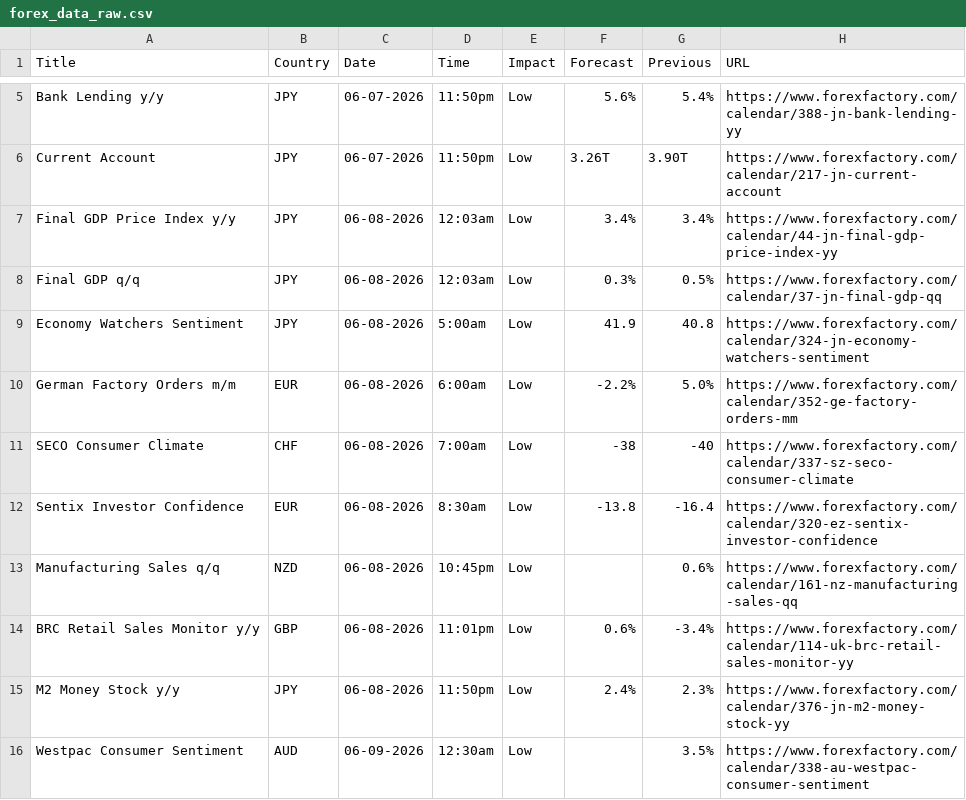
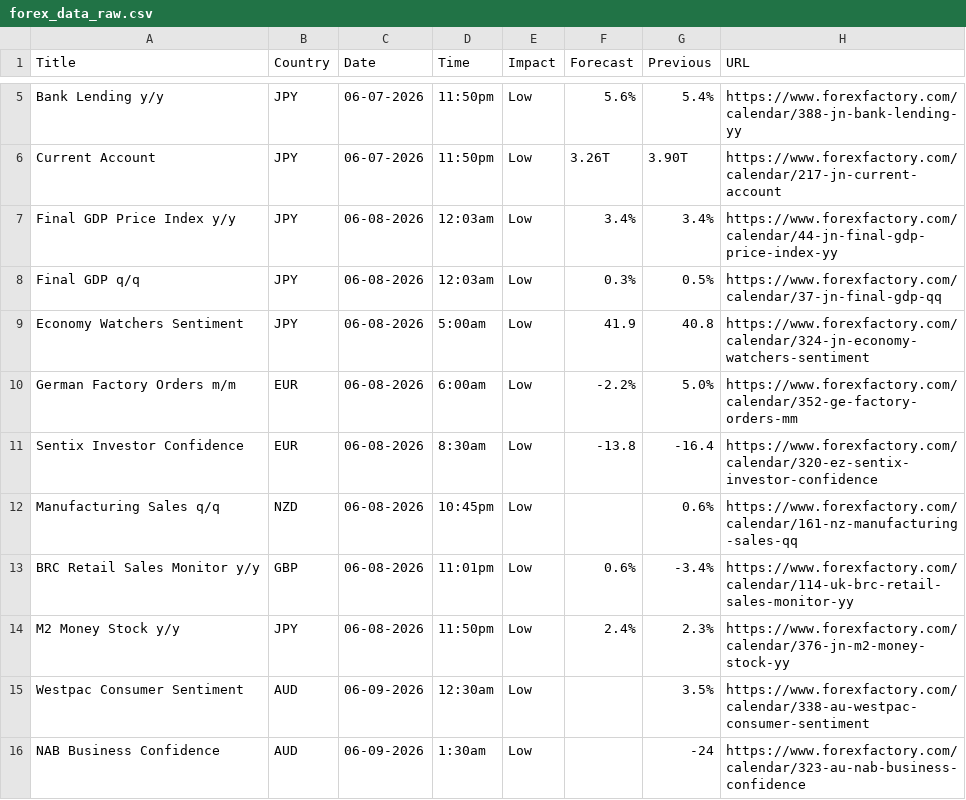
Before and after one commit to CryptoGamerDev/forex-calendar-data, a CSV file: forex_data_raw.csv, drawn as a sheet; only a part is shown, gaps mark what is left out; the shorter side is filled out with more unchanged rows.

```diff
--- a/forex_data_raw.csv
+++ b/forex_data_raw.csv
@@ -10,3 +10,2 @@ Economy Watchers Sentiment,JPY,06-08-2026,5:00am,Low,41.9,40.8,https://www.forex
 German Factory Orders m/m,EUR,06-08-2026,6:00am,Low,-2.2%,5.0%,https://www.forexfactory.com/calendar/352-ge-factory-orders-mm
-SECO Consumer Climate,CHF,06-08-2026,7:00am,Low,-38,-40,https://www.forexfactory.com/calendar/337-sz-seco-consumer-climate
 Sentix Investor Confidence,EUR,06-08-2026,8:30am,Low,-13.8,-16.4,https://www.forexfactory.com/calendar/320-ez-sentix-investor-confidence
```
Also changed, not shown: forex_data_simple.csv.
